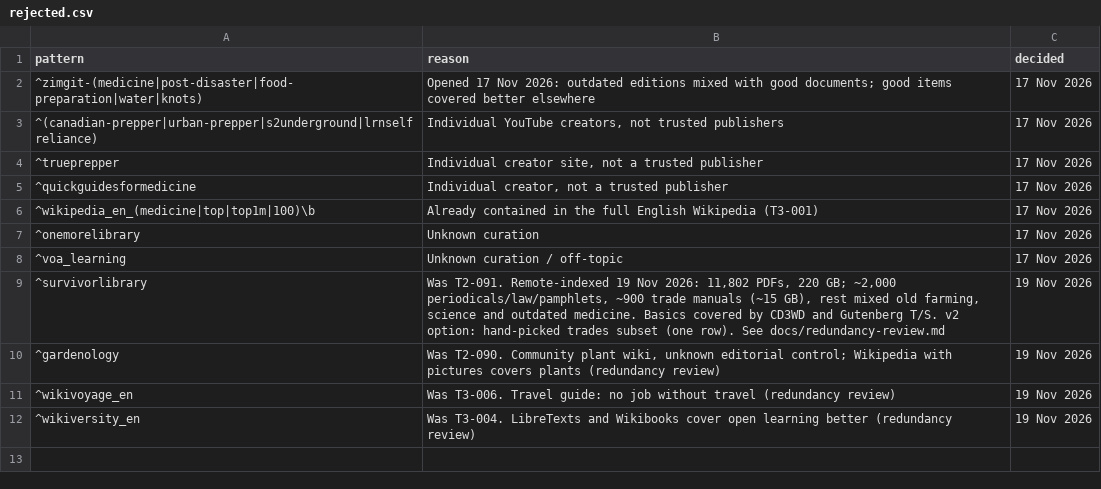
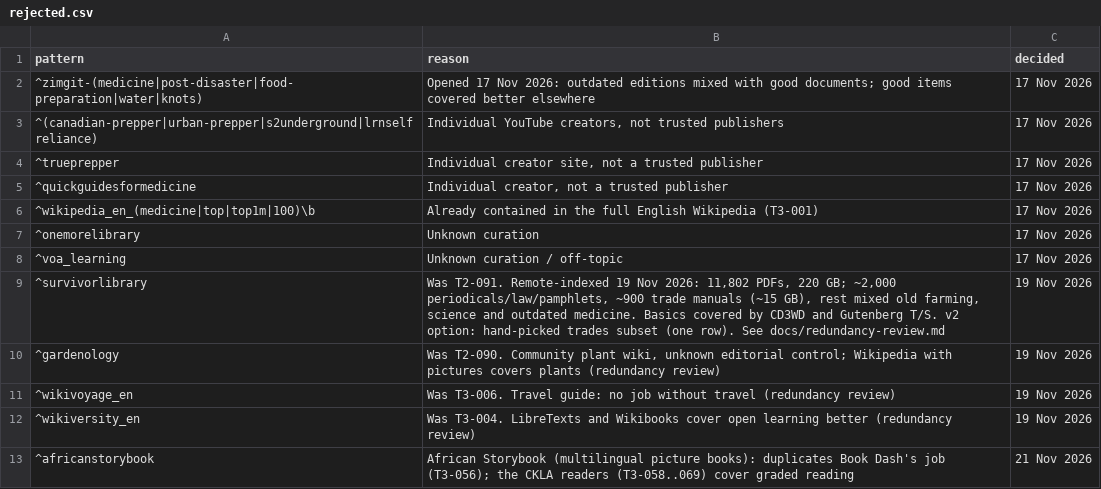
Before and after one commit to hbarakat140/knowledge-arc, a CSV file: catalog/rejected.csv, drawn as a sheet; the diff names each change by its address in the sheet, - before the commit and + after, or states it on an @@ line.

```diff
--- a/catalog/rejected.csv
+++ b/catalog/rejected.csv
+row 13: ^africanstorybook | African Storybook (multilingual picture books): duplicates Book Dash's job (T3-056); the CKLA readers (T3-058..069) cover graded reading | 21 Nov 2026
```
Also changed, not shown: catalog/coverage.csv, catalog/publishers.csv, 4 other files.
